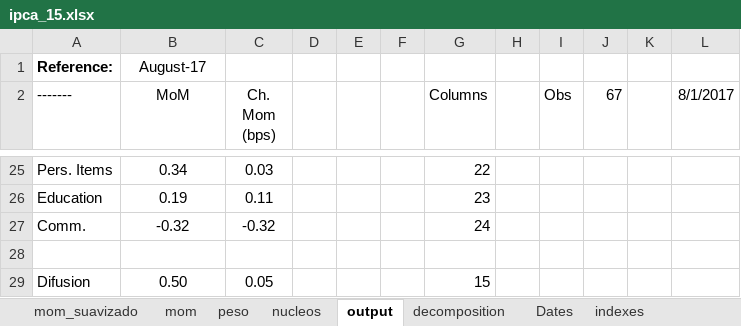
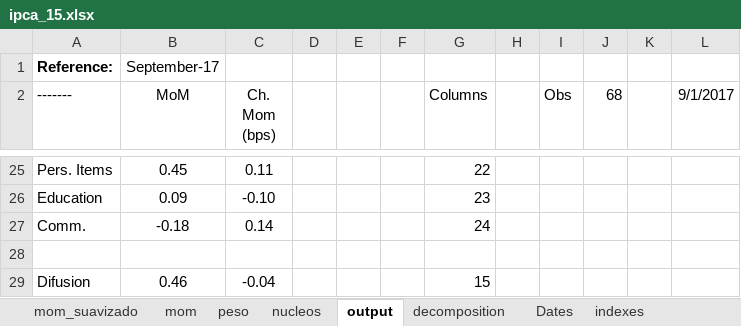
Before and after one commit to crosal-research/ipca, an Excel workbook: ipca_15.xlsx, sheet output, drawn as a sheet; only a part is shown, gaps mark what is left out; values as stored, in another font and other column widths than the file's, no borders; the diff covers the shown part only; the diff names each change by its address in the sheet, - before the commit and + after, or states it on an @@ line.

```diff
--- a/ipca_15.xlsx (sheet output)
+++ b/ipca_15.xlsx (sheet output)
-B1 (MoM): August-17
+B1 (MoM): September-17
-J2: 67
+J2: 68
-L2: 8/1/2017
+L2: 9/1/2017
-B25 (MoM): 0.34
+B25 (MoM): 0.45
-C25 (Ch. Mom (bps)): 0.03
+C25 (Ch. Mom (bps)): 0.11
-B26 (MoM): 0.19
+B26 (MoM): 0.09
-C26 (Ch. Mom (bps)): 0.11
+C26 (Ch. Mom (bps)): -0.10
-B27 (MoM): -0.32
+B27 (MoM): -0.18
-C27 (Ch. Mom (bps)): -0.32
+C27 (Ch. Mom (bps)): 0.14
-B29 (MoM): 0.50
+B29 (MoM): 0.46
-C29 (Ch. Mom (bps)): 0.05
+C29 (Ch. Mom (bps)): -0.04
```
Also changed, not shown: 1 added row, 1 removed row, 28 edited cells and cell formats elsewhere in this sheet, sheet nucleos, sheet mom, sheet peso, sheet Dates, ipca.xlsx, 3 other files.
